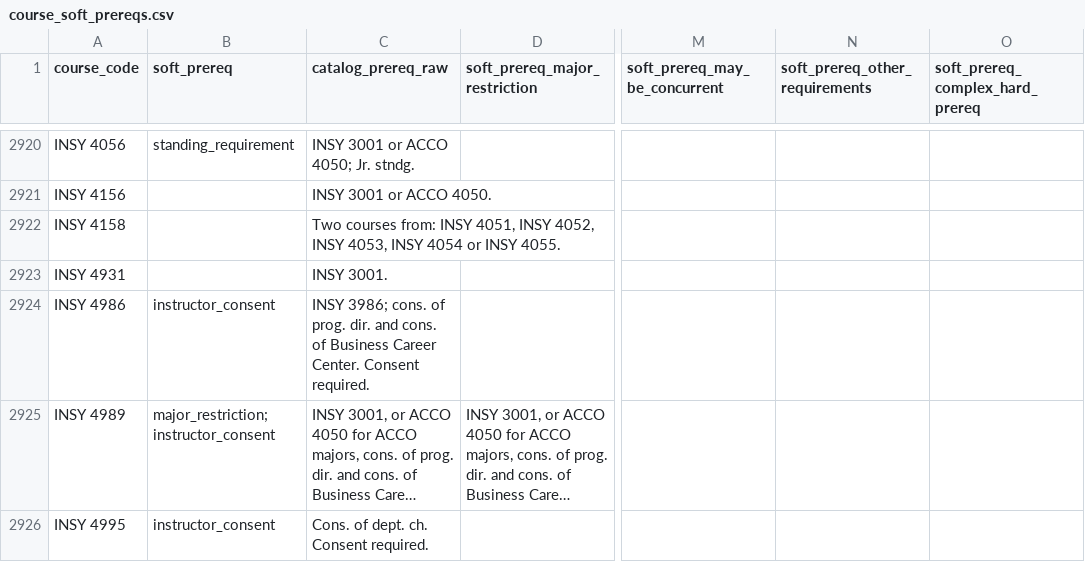
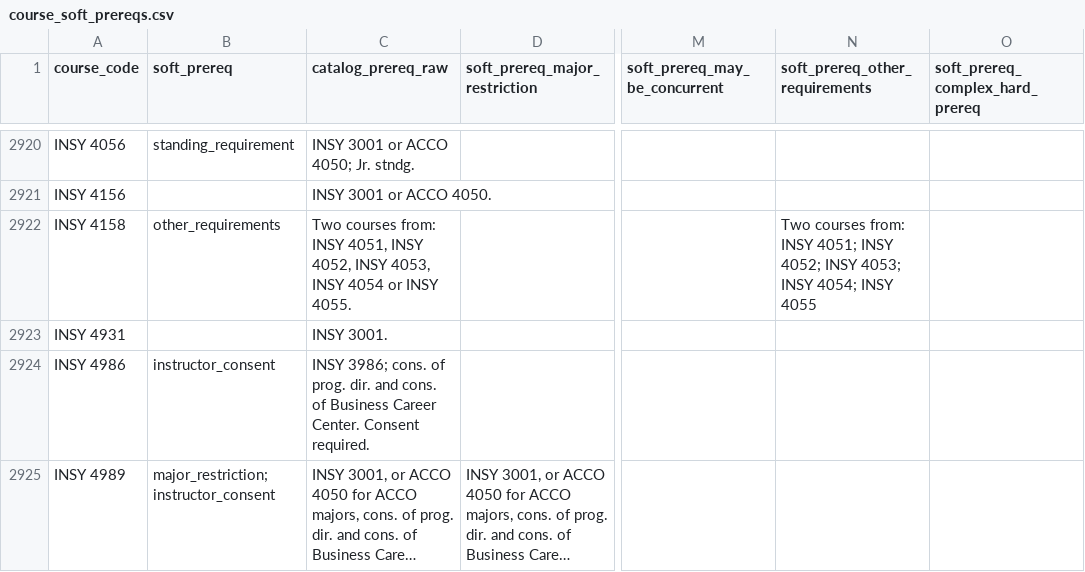
Before and after one commit to markiengo/marqbot, a CSV file: data/course_soft_prereqs.csv, drawn as a sheet; only a part is shown, gaps mark what is left out; the shorter side is filled out with more unchanged rows; long unchanged cells end in …; the diff names each change by its address in the sheet, - before the commit and + after, or states it on an @@ line.

```diff
--- a/data/course_soft_prereqs.csv
+++ b/data/course_soft_prereqs.csv
-B2922 (soft_prereq): (empty)
+B2922 (soft_prereq): other_requirements
-N2922 (soft_prereq_other_requirements): (empty)
+N2922 (soft_prereq_other_requirements): Two courses from: INSY 4051; INSY 4052; INSY 4053; INSY 4054; INSY 4055
```
Also changed, not shown: data/course_hard_prereqs.csv, 3 other files.
